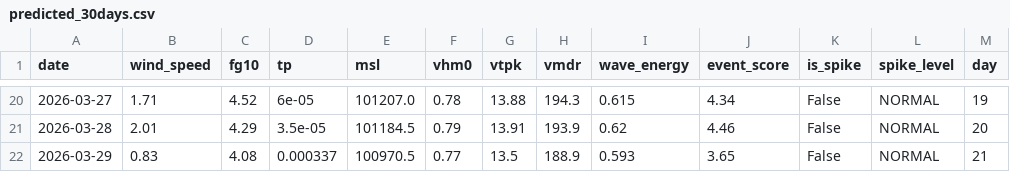
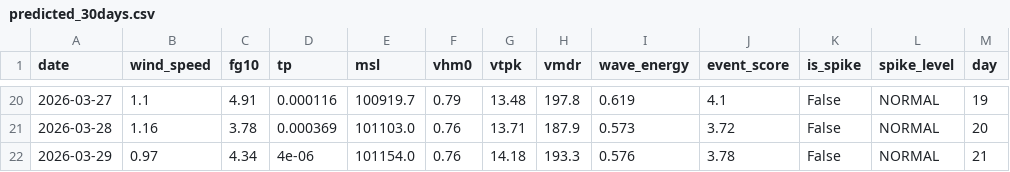
Before and after one commit to ThimalkaCosta/coastalai, a CSV file: short-term component/data_cache/output_forecasts/predicted_30days.csv, drawn as a sheet; only a part is shown, gaps mark what is left out; the diff covers the shown part only.

```diff
--- a/short-term component/data_cache/output_forecasts/predicted_30days.csv
+++ b/short-term component/data_cache/output_forecasts/predicted_30days.csv
@@ -20,3 +20,3 @@ date,wind_speed,fg10,tp,msl,vhm0,vtpk,vmdr,wave_energy,event_score,is_spike,spik
-2026-03-27,1.71,4.52,6e-05,101207.0,0.78,13.88,194.3,0.615,4.34,False,NORMAL,19
-2026-03-28,2.01,4.29,3.5e-05,101184.5,0.79,13.91,193.9,0.62,4.46,False,NORMAL,20
-2026-03-29,0.83,4.08,0.000337,100970.5,0.77,13.5,188.9,0.593,3.65,False,NORMAL,21
+2026-03-27,1.1,4.91,0.000116,100919.7,0.79,13.48,197.8,0.619,4.1,False,NORMAL,19
+2026-03-28,1.16,3.78,0.000369,101103.0,0.76,13.71,187.9,0.573,3.72,False,NORMAL,20
+2026-03-29,0.97,4.34,4e-06,101154.0,0.76,14.18,193.3,0.576,3.78,False,NORMAL,21
```
Also changed, not shown: 136 edited cells elsewhere in this file, short-term component/data_cache/output_forecasts/spike_summary.csv, 7 other files.
